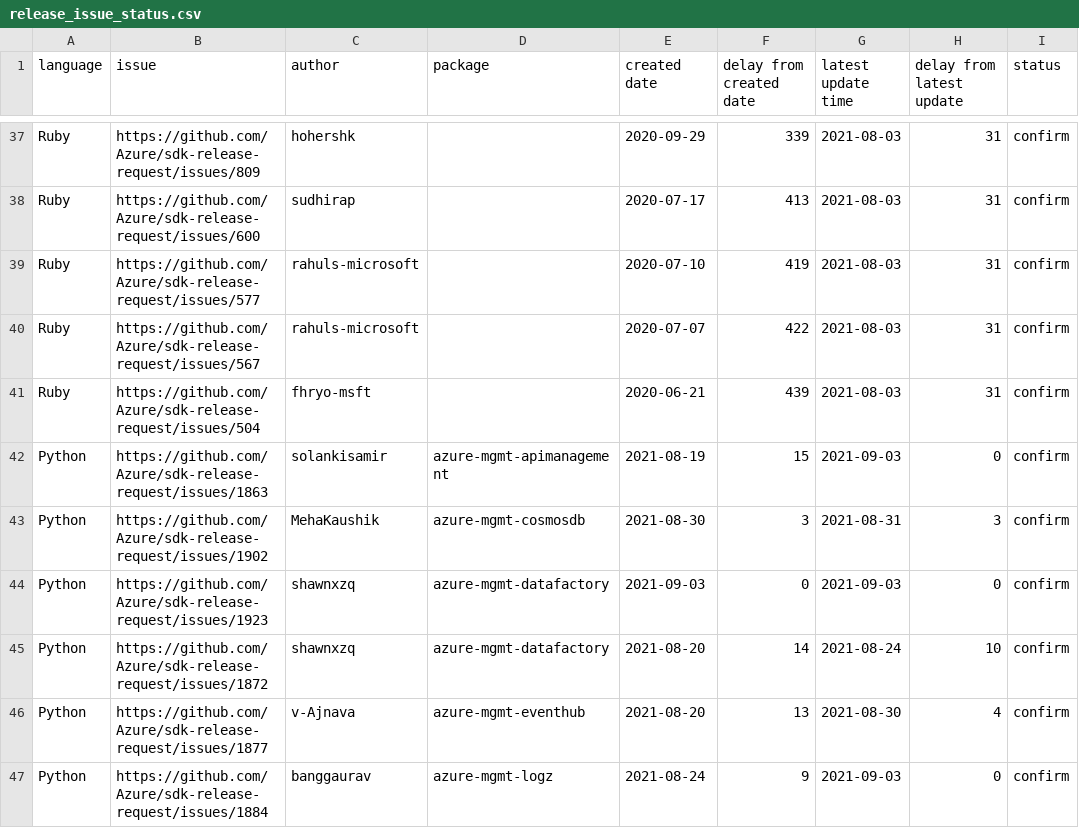
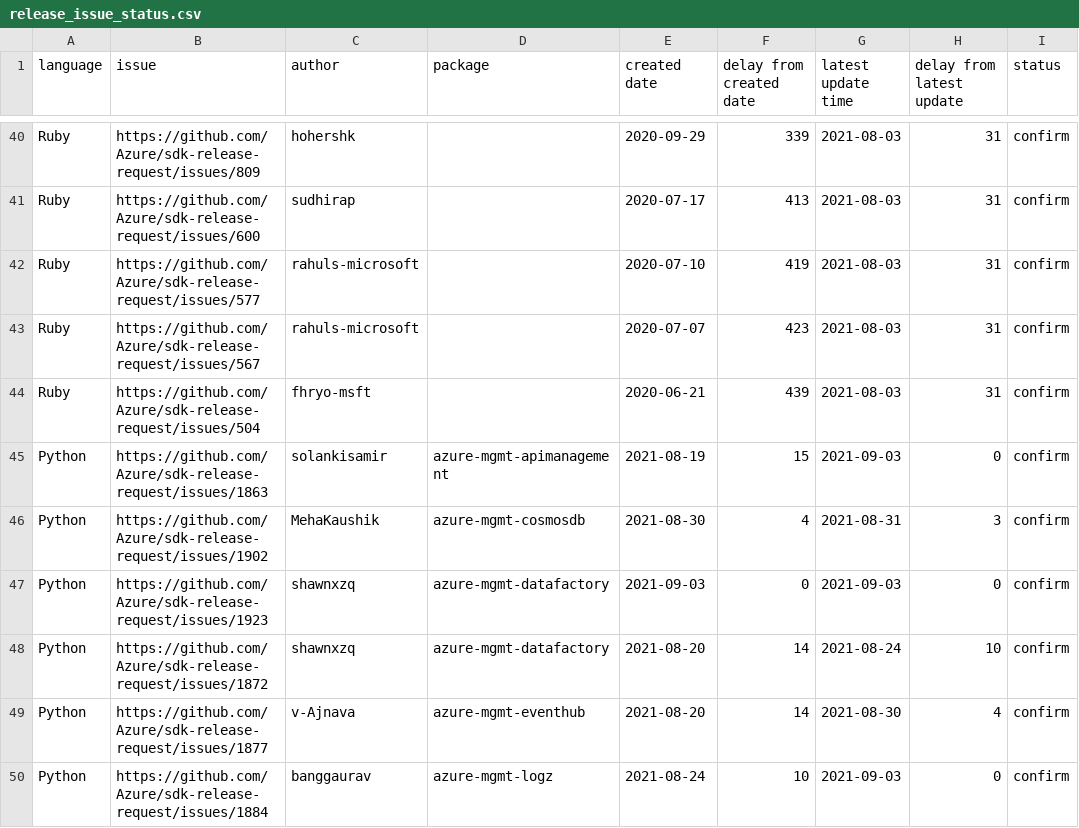
Before and after one commit to msyyc/file-storage, a CSV file: release_issue_status.csv, drawn as a sheet; only a part is shown, gaps mark what is left out; addresses are those after the commit; the diff covers the shown part only; the diff names each change by its address in the sheet, - before the commit and + after, or states it on an @@ line.

Commit message:
update excel

```diff
--- a/release_issue_status.csv
+++ b/release_issue_status.csv
-F43 (delay from created date): 422
+F43 (delay from created date): 423
-F46 (delay from created date): 3
+F46 (delay from created date): 4
-F49 (delay from created date): 13
+F49 (delay from created date): 14
-F50 (delay from created date): 9
+F50 (delay from created date): 10
```
Also changed, not shown: 4 added rows and 22 edited cells elsewhere in this file, 1 other file.
